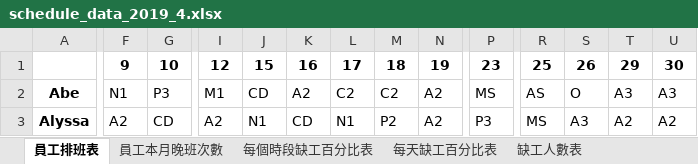
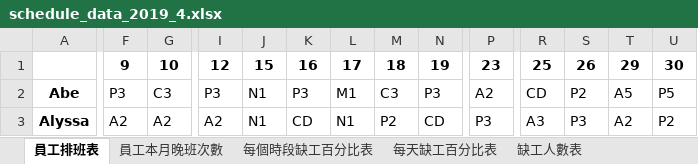
Before and after one commit to h920032/IM_project, an Excel workbook: schedule_data_2019_4.xlsx, sheet 員工排班表, drawn as a sheet; only a part is shown, gaps mark what is left out; values as stored, in another font and other column widths than the file's, no borders; the diff covers the shown part only; the diff names each change by its address in the sheet, - before the commit and + after, or states it on an @@ line.

```diff
--- a/schedule_data_2019_4.xlsx (sheet 員工排班表)
+++ b/schedule_data_2019_4.xlsx (sheet 員工排班表)
-F2: N1
+F2: P3
-G2: P3
+G2: C3
-I2: M1
+I2: P3
-J2: CD
+J2: N1
-K2: A2
+K2: P3
-L2: C2
+L2: M1
-M2: C2
+M2: C3
-N2: A2
+N2: P3
-P2: MS
+P2: A2
-R2: AS
+R2: CD
-S2: O
+S2: P2
-T2: A3
+T2: A5
-U2: A3
+U2: P5
-G3: CD
+G3: A2
-N3: A2
+N3: CD
-R3: MS
+R3: A3
-S3: A3
+S3: P3
-U3: A2
+U3: P2
```
Also changed, not shown: 408 edited cells elsewhere in this sheet, sheet 員工每週有哪幾種休息時間, sheet 員工本月晚班次數, sheet 缺工人數表, sheet 每個時段缺工百分比表, 7 other files.
